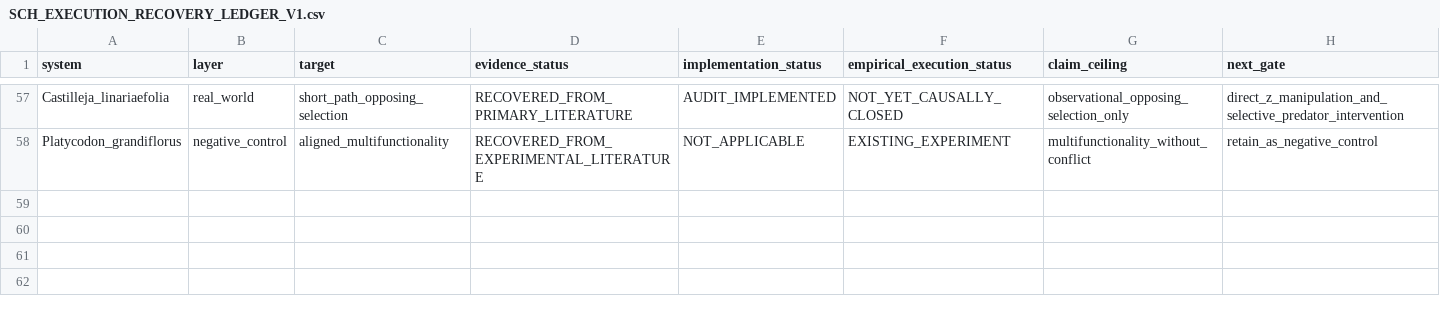
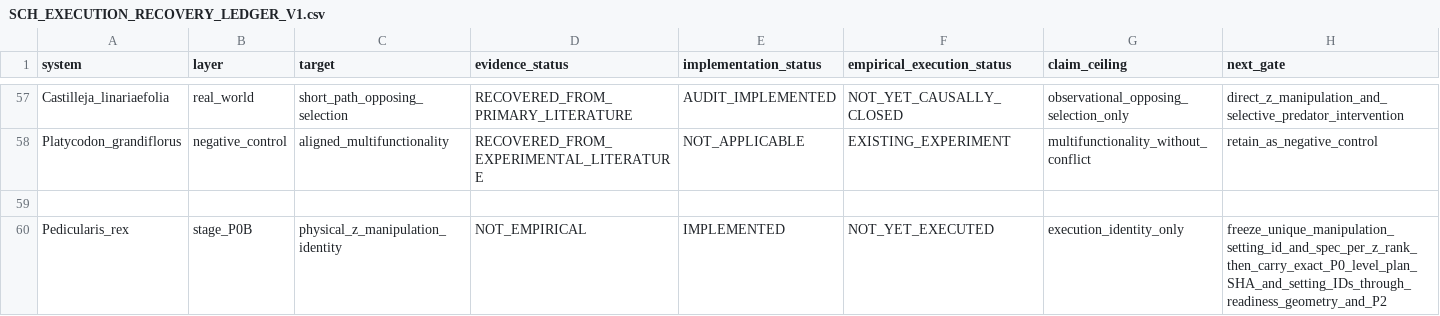
Before and after one commit to zuizui0223/sch, a CSV file: empirical/architecture/SCH_EXECUTION_RECOVERY_LEDGER_V1.csv, drawn as a sheet; only a part is shown, gaps mark what is left out.

Commit message:
Bind P. rex z levels to exact physical manipulation settings (#190)
* Add physical manipulation identity to P0 level plan

* Carry manipulation setting ID into Stage P0 data

* Bind geometry z levels to physical manipulation IDs

* Bind P2 z levels to validated P0 manipulation plan

* Freeze physical manipulation identity in P0 allocation

* Carry validated physical z-setting identity from P0

* Require validated physical z-setting identity in readiness

* Require P2 physical z settings to match validated P0

* Bind geometry to exact P0 physical manipulation settings

* Carry physical z-setting identity through geometry allocation

* Bind P2 allocation to validated physical z settings

* Lock P2 physical z-setting identity in field packet

* Require exact z-setting identity before geometry summary

* Carry physical z-setting admissibility downstream

* Carry physical z-setting admissibility downstream

* Carry physical z-setting admissibility downstream

* Bind final P2 packet to validated P0 manipulation plan

* Test frozen physical P0 manipulation settings

* Test P0 physical setting identity in evaluator

* Test physical z-setting provenance in readiness

* Test geometry against validated physical z settings

* Carry physical z settings in staged geometry fixtures

* Test physical z-setting identity in preoutcome binding

* Include physical z-setting match in final geometry binding

* Test P2 allocation against P0 manipulation identity

* Test locked physical z settings in P2 field packet

* Add physical z-setting ID to P2 raw template

* Test P2 physical z-setting and P0-plan identity

* Carry physical z-setting identity through W1-W2 power simulation

* Define physical manipulation identity separately from realized z

* Bind geometry pilot to physical P0 manipulation identity

* Require validated physical z treatment in confirmatory P2

* Carry physical z setting through parallel geometry contract

* Expose physical z-setting identity in execution spine

* Register physical z-manipulation identity lock

* Carry physical z settings in antagonist diagnostic fixtures

* Carry physical z settings in calibration package fixtures

* Carry physical z settings in six-level P2 fixture

* Carry physical z settings in calibration summary fixtures

* Freeze physical z-setting ID in geometry allocation identity

* Freeze physical z-setting ID in geometry stage identity

* Verify physical z-setting ID in geometry frozen identity

```diff
--- a/empirical/architecture/SCH_EXECUTION_RECOVERY_LEDGER_V1.csv
+++ b/empirical/architecture/SCH_EXECUTION_RECOVERY_LEDGER_V1.csv
@@ -58 +58,3 @@ Castilleja_linariaefolia,real_world,short_path_opposing_selection,RECOVERED_FROM
 Platycodon_grandiflorus,negative_control,aligned_multifunctionality,RECOVERED_FROM_EXPERIMENTAL_LITERATURE,NOT_APPLICABLE,EXISTING_EXPERIMENT,multifunctionality_without_conflict,retain_as_negative_control
+
+Pedicularis_rex,stage_P0B,physical_z_manipulation_identity,NOT_EMPIRICAL,IMPLEMENTED,NOT_YET_EXECUTED,execution_identity_only,freeze_unique_manipulation_setting_id_and_spec_per_z_rank_then_carry_exact_P0_level_plan_SHA_and_setting_IDs_through_readiness_geometry_and_P2
```
Also changed, not shown: empirical/architecture/PEDICULARIS_FULL_SURFACE_TEMPLATE_V2.csv, empirical/architecture/PEDICULARIS_STAGE_P0_EXSERTION_TEMPLATE_V1.csv, 35 other files.
